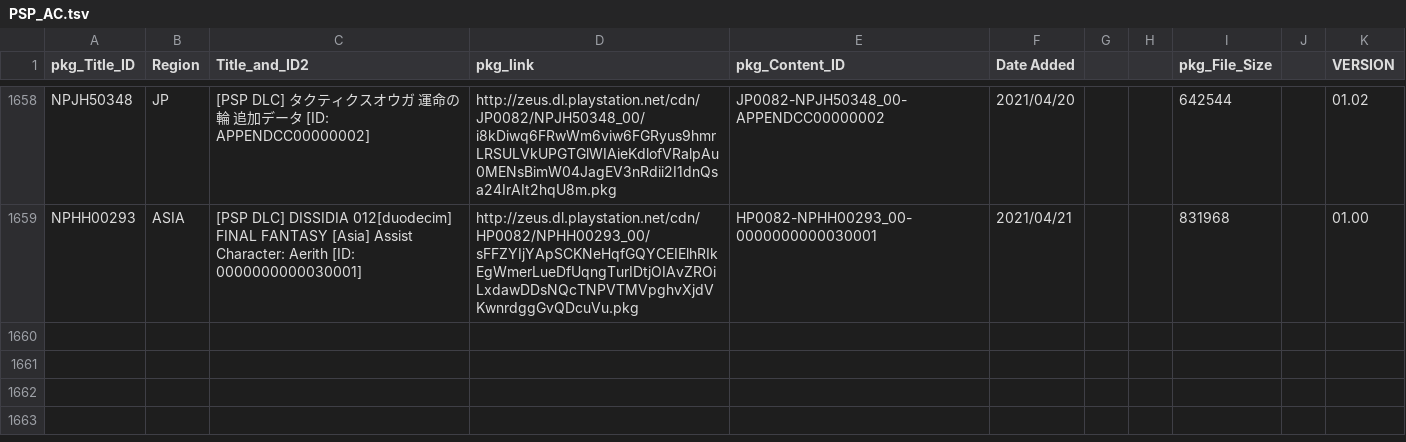
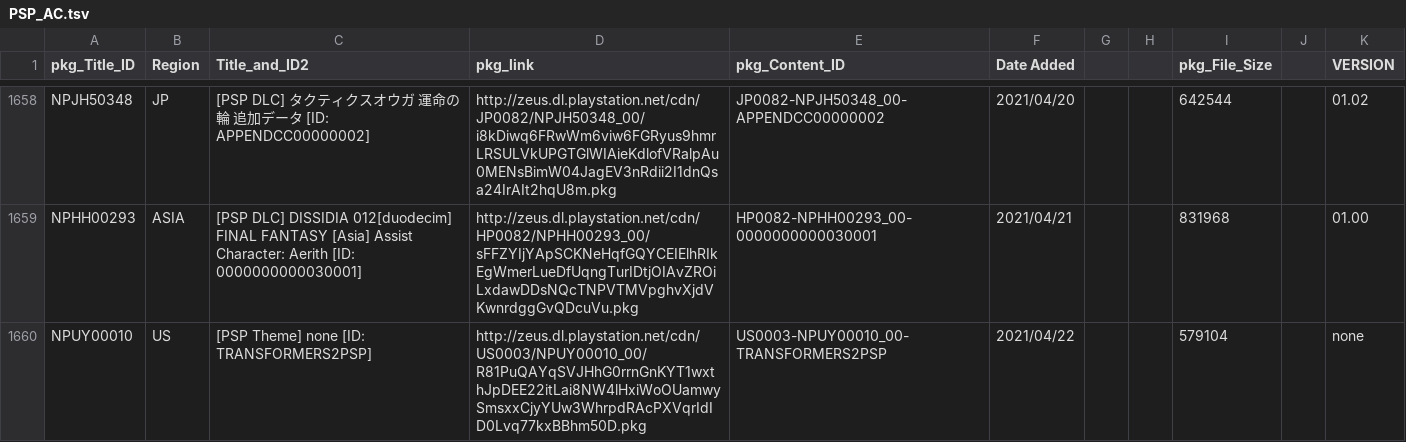
Before and after one commit to 1jtp8sobiu/NPS_JP, a TSV file: rearrange/PSP_AC.tsv, drawn as a sheet; only a part is shown, gaps mark what is left out; the diff names each change by its address in the sheet, - before the commit and + after, or states it on an @@ line.

```diff
--- a/rearrange/PSP_AC.tsv
+++ b/rearrange/PSP_AC.tsv
+row 1660: NPUY00010 | US | [PSP Theme] none [ID: TRANSFORMERS2PSP] | http://zeus.dl.playstation.net/cdn/US0003/NPUY00010_00/R81PuQAYqSVJHhG0rrnGnKYT1wxthJpDEE22itLai8NW4lHxiWoOUamwySmsxxCjyYUw3WhrpdRAcPXVqrIdID0Lvq77kxBBhm50D.pkg | US0003-NPUY00010_00-TRANSFORMERS2PSP | 2021/04/22 |  |  | 579104 |  | none
```
Also changed, not shown: 5 other files.
